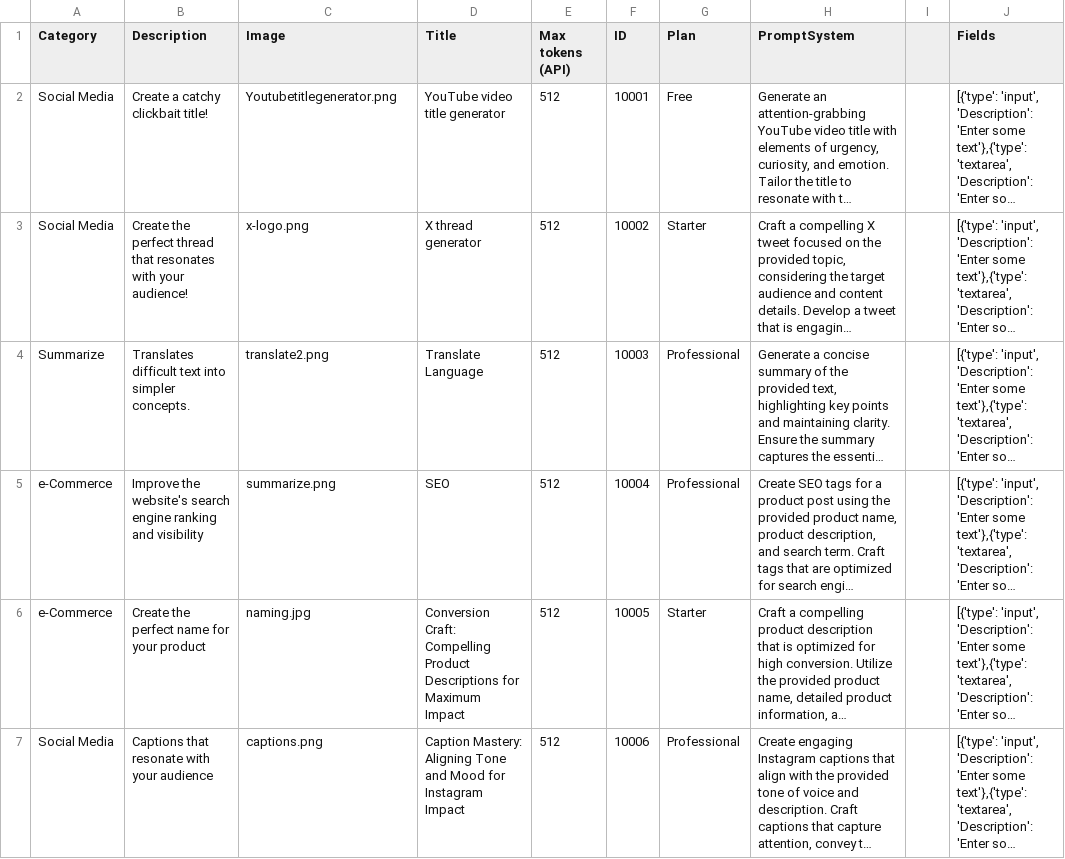
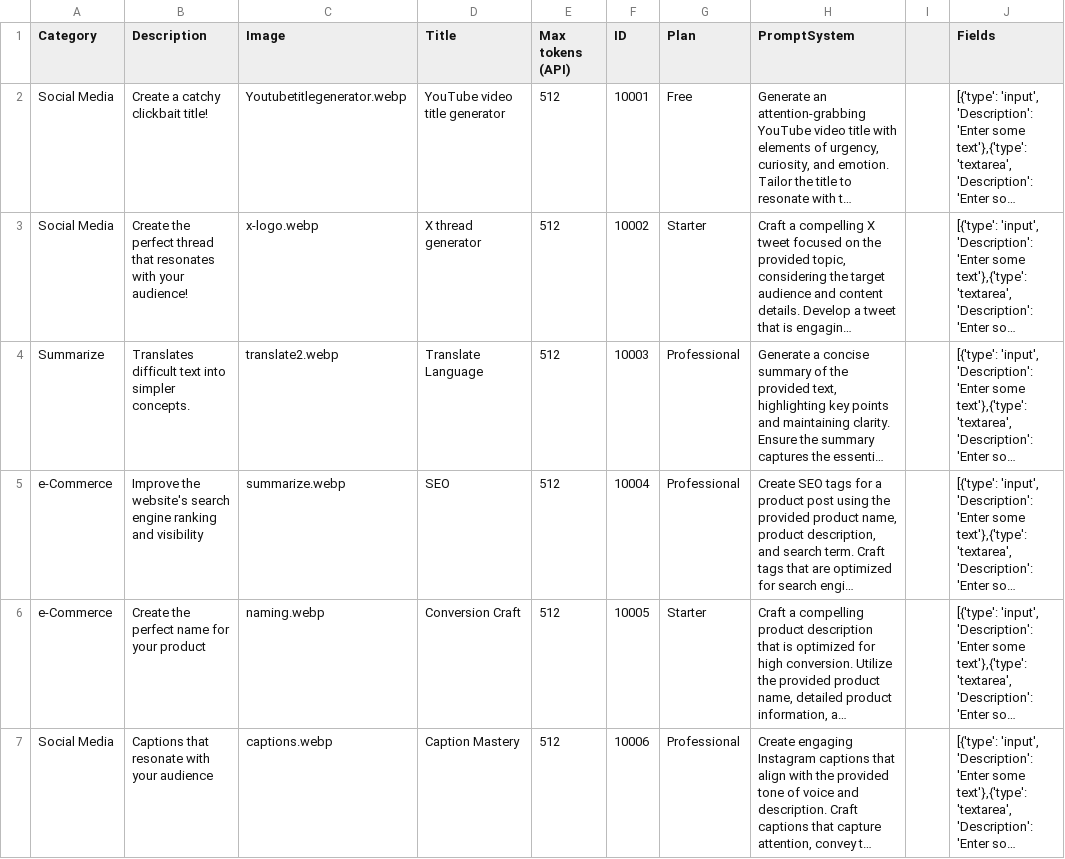
Before and after one commit to Super7User/corestrataiweb, a CSV file: alltools.csv, drawn as a sheet; only a part is shown; long unchanged cells end in …; the diff covers the shown part only; the diff names each change by its address in the sheet, - before the commit and + after, or states it on an @@ line.

```diff
--- a/alltools.csv
+++ b/alltools.csv
-C2 (Image): Youtubetitlegenerator.png
+C2 (Image): Youtubetitlegenerator.webp
-C3 (Image): x-logo.png
+C3 (Image): x-logo.webp
-C4 (Image): translate2.png
+C4 (Image): translate2.webp
-C5 (Image): summarize.png
+C5 (Image): summarize.webp
-C6 (Image): naming.jpg
+C6 (Image): naming.webp
-D6 (Title): Conversion Craft: Compelling Product Descriptions for Maximum Impact
+D6 (Title): Conversion Craft
-C7 (Image): captions.png
+C7 (Image): captions.webp
-D7 (Title): Caption Mastery: Aligning Tone and Mood for Instagram Impact
+D7 (Title): Caption Mastery
```
Also changed, not shown: 12 edited cells elsewhere in this file, 41 other files.
